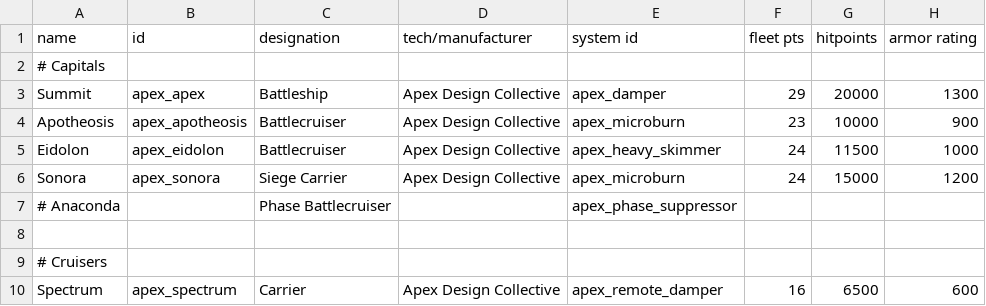
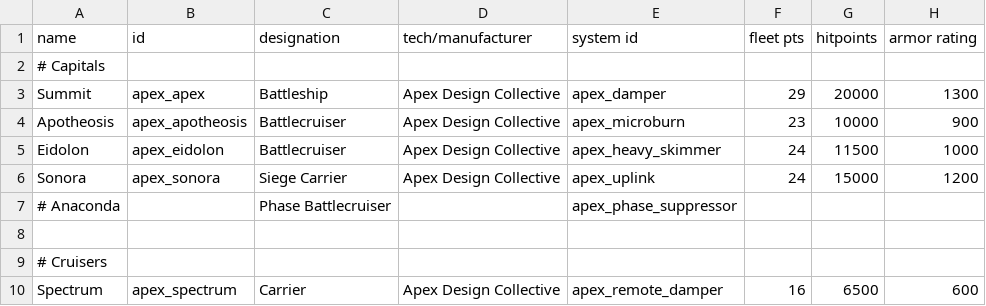
Before and after one commit to theDragn/ApexDesignCollective, a CSV file: data/hulls/ship_data.csv, drawn as a sheet; only a part is shown; the diff names each change by its address in the sheet, - before the commit and + after, or states it on an @@ line.

```diff
--- a/data/hulls/ship_data.csv
+++ b/data/hulls/ship_data.csv
-E6 (system id): apex_microburn
+E6 (system id): apex_uplink
```
Also changed, not shown: data/hullmods/hull_mods.csv, 4 other files.
